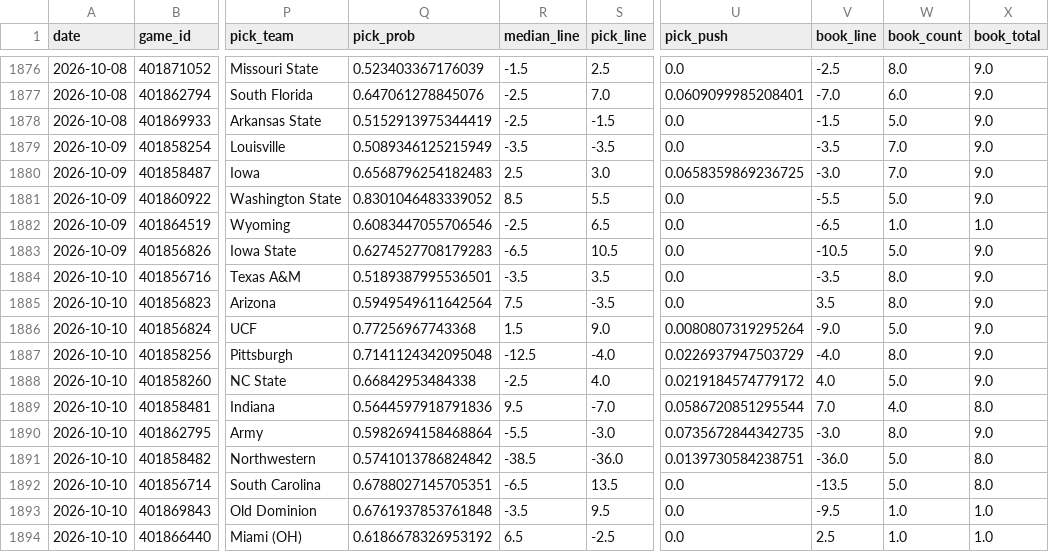
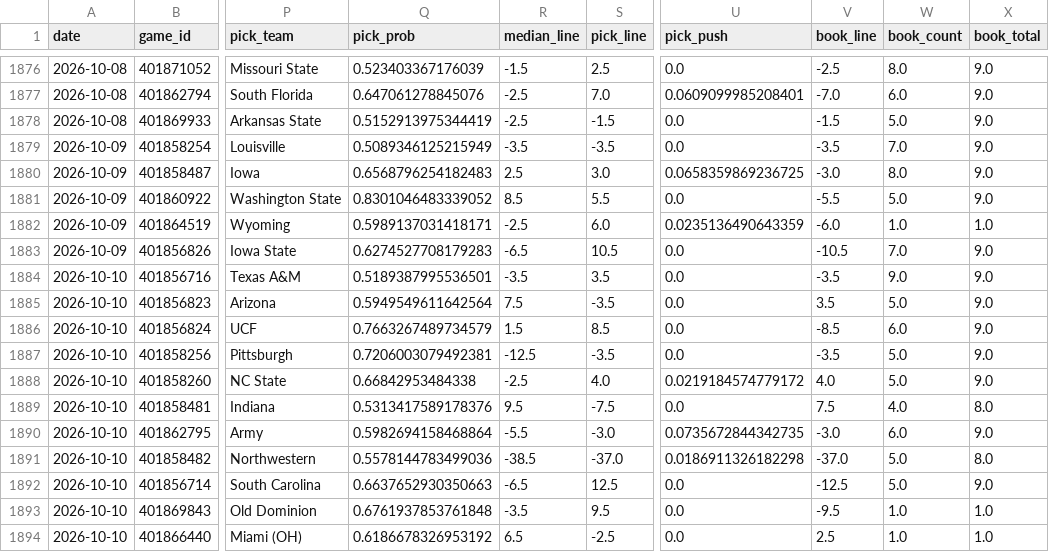
Before and after one commit to azcal/forecasting-lab, a CSV file: data/ncaaf.csv, drawn as a sheet; only a part is shown, gaps mark what is left out; the diff covers the shown part only; the diff names each change by its address in the sheet, - before the commit and + after, or states it on an @@ line.

Commit message:
dashboard data 2026-10-06

```diff
--- a/data/ncaaf.csv
+++ b/data/ncaaf.csv
-W1880 (book_count): 7.0
+W1880 (book_count): 8.0
-Q1882 (pick_prob): 0.6083447055706546
+Q1882 (pick_prob): 0.5989137031418171
-S1882 (pick_line): 6.5
+S1882 (pick_line): 6.0
-U1882 (pick_push): 0.0
+U1882 (pick_push): 0.0235136490643359
-V1882 (book_line): -6.5
+V1882 (book_line): -6.0
-W1883 (book_count): 5.0
+W1883 (book_count): 7.0
-W1884 (book_count): 8.0
+W1884 (book_count): 9.0
-W1885 (book_count): 8.0
+W1885 (book_count): 5.0
-Q1886 (pick_prob): 0.77256967743368
+Q1886 (pick_prob): 0.7663267489734579
-S1886 (pick_line): 9.0
+S1886 (pick_line): 8.5
-U1886 (pick_push): 0.0080807319295264
+U1886 (pick_push): 0.0
-V1886 (book_line): -9.0
+V1886 (book_line): -8.5
-W1886 (book_count): 5.0
+W1886 (book_count): 6.0
-Q1887 (pick_prob): 0.7141124342095048
+Q1887 (pick_prob): 0.7206003079492381
-S1887 (pick_line): -4.0
+S1887 (pick_line): -3.5
-U1887 (pick_push): 0.0226937947503729
+U1887 (pick_push): 0.0
-V1887 (book_line): -4.0
+V1887 (book_line): -3.5
-W1887 (book_count): 8.0
+W1887 (book_count): 5.0
-Q1889 (pick_prob): 0.5644597918791836
+Q1889 (pick_prob): 0.5313417589178376
-S1889 (pick_line): -7.0
+S1889 (pick_line): -7.5
-U1889 (pick_push): 0.0586720851295544
+U1889 (pick_push): 0.0
-V1889 (book_line): 7.0
+V1889 (book_line): 7.5
-W1890 (book_count): 8.0
+W1890 (book_count): 6.0
-Q1891 (pick_prob): 0.5741013786824842
+Q1891 (pick_prob): 0.5578144783499036
-S1891 (pick_line): -36.0
+S1891 (pick_line): -37.0
-U1891 (pick_push): 0.0139730584238751
+U1891 (pick_push): 0.0186911326182298
-V1891 (book_line): -36.0
+V1891 (book_line): -37.0
-Q1892 (pick_prob): 0.6788027145705351
+Q1892 (pick_prob): 0.6637652930350663
-S1892 (pick_line): 13.5
+S1892 (pick_line): 12.5
-V1892 (book_line): -13.5
+V1892 (book_line): -12.5
-X1892 (book_total): 8.0
+X1892 (book_total): 9.0
```
Also changed, not shown: 52 edited cells elsewhere in this file, data/nfl.csv, data/nhl.csv, 2 other files.
